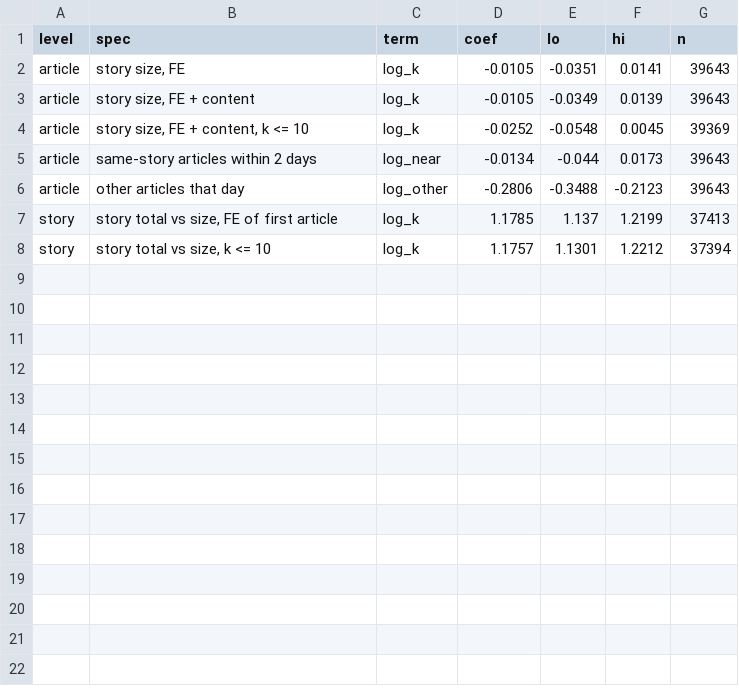
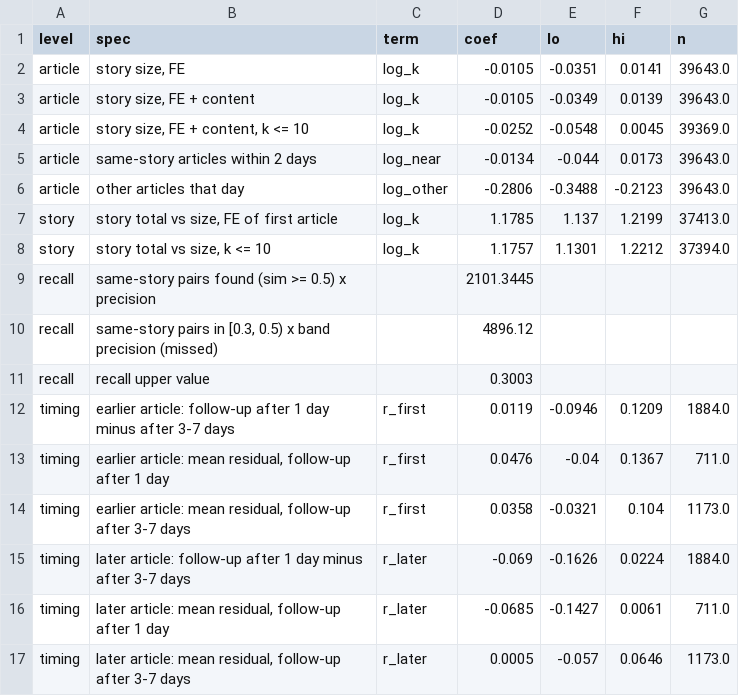
Before and after one commit to RoxyAsahi/ml-news-popularity, a CSV file: results/tables/s10_split_attention.csv, drawn as a sheet.

```diff
--- a/results/tables/s10_split_attention.csv
+++ b/results/tables/s10_split_attention.csv
@@ -1,8 +1,17 @@
 level,spec,term,coef,lo,hi,n
-article,"story size, FE",log_k,-0.0105,-0.0351,0.0141,39643
-article,"story size, FE + content",log_k,-0.0105,-0.0349,0.0139,39643
-article,"story size, FE + content, k <= 10",log_k,-0.0252,-0.0548,0.0045,39369
-article,same-story articles within 2 days,log_near,-0.0134,-0.044,0.0173,39643
-article,other articles that day,log_other,-0.2806,-0.3488,-0.2123,39643
-story,"story total vs size, FE of first article",log_k,1.1785,1.137,1.2199,37413
-story,"story total vs size, k <= 10",log_k,1.1757,1.1301,1.2212,37394
+article,"story size, FE",log_k,-0.0105,-0.0351,0.0141,39643.0
+article,"story size, FE + content",log_k,-0.0105,-0.0349,0.0139,39643.0
+article,"story size, FE + content, k <= 10",log_k,-0.0252,-0.0548,0.0045,39369.0
+article,same-story articles within 2 days,log_near,-0.0134,-0.044,0.0173,39643.0
+article,other articles that day,log_other,-0.2806,-0.3488,-0.2123,39643.0
+story,"story total vs size, FE of first article",log_k,1.1785,1.137,1.2199,37413.0
+story,"story total vs size, k <= 10",log_k,1.1757,1.1301,1.2212,37394.0
+recall,same-story pairs found (sim >= 0.5) x precision,,2101.3445,,,
+recall,"same-story pairs in [0.3, 0.5) x band precision (missed)",,4896.12,,,
+recall,recall upper value,,0.3003,,,
+timing,earlier article: follow-up after 1 day minus after 3-7 days,r_first,0.0119,-0.0946,0.1209,1884.0
+timing,"earlier article: mean residual, follow-up after 1 day",r_first,0.0476,-0.04,0.1367,711.0
+timing,"earlier article: mean residual, follow-up after 3-7 days",r_first,0.0358,-0.0321,0.104,1173.0
+timing,later article: follow-up after 1 day minus after 3-7 days,r_later,-0.069,-0.1626,0.0224,1884.0
+timing,"later article: mean residual, follow-up after 1 day",r_later,-0.0685,-0.1427,0.0061,711.0
+timing,"later article: mean residual, follow-up after 3-7 days",r_later,0.0005,-0.057,0.0646,1173.0
```
Also changed, not shown: results/tables/s11_chance.csv, 3 other files.
